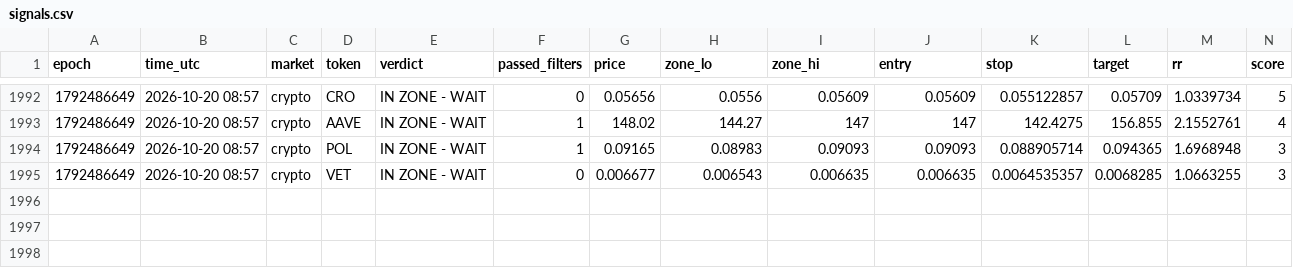
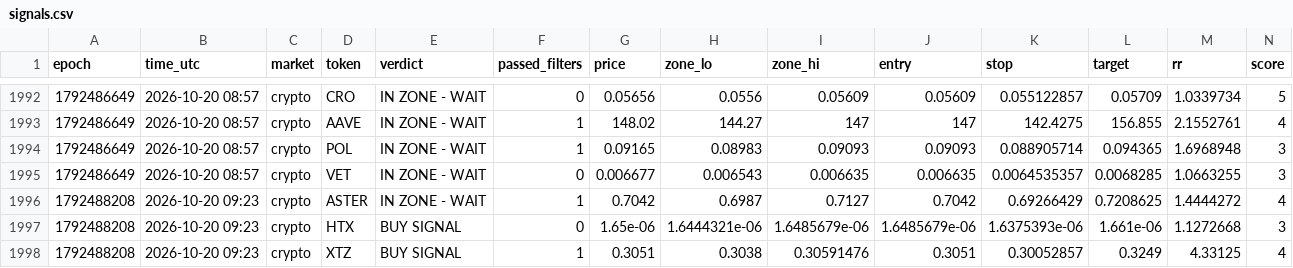
Before and after one commit to 4MonkeyAlertZone/Scanner, a CSV file: signals.csv, drawn as a sheet; only a part is shown, gaps mark what is left out; rows hold the shown columns only; the diff names each change by its address in the sheet, - before the commit and + after, or states it on an @@ line.

Commit message:
Update signal log

```diff
--- a/signals.csv
+++ b/signals.csv
+row 1996: 1792488208 | 2026-10-20 09:23 | crypto | ASTER | IN ZONE - WAIT | 1 | 0.7042 | 0.6987 | 0.7127 | 0.7042 | 0.69266429 | 0.7208625 | 1.4444272 | 4
+row 1997: 1792488208 | 2026-10-20 09:23 | crypto | HTX | BUY SIGNAL | 0 | 1.65e-06 | 1.6444321e-06 | 1.6485679e-06 | 1.6485679e-06 | 1.6375393e-06 | 1.661e-06 | 1.1272668 | 3
+row 1998: 1792488208 | 2026-10-20 09:23 | crypto | XTZ | BUY SIGNAL | 1 | 0.3051 | 0.3038 | 0.30591476 | 0.3051 | 0.30052857 | 0.3249 | 4.33125 | 4
```
Also changed, not shown: paper_trades.csv.
